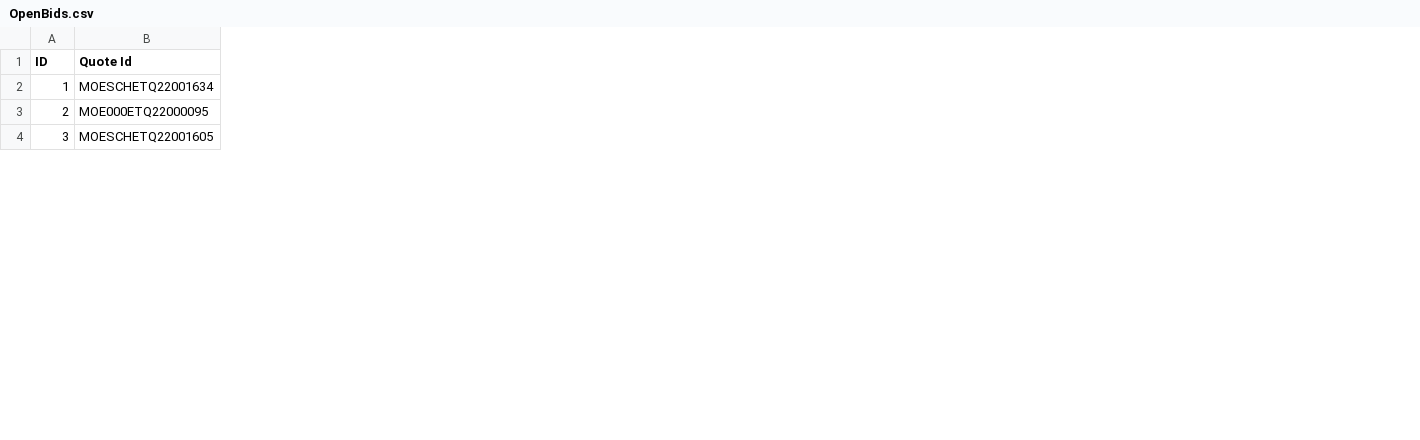
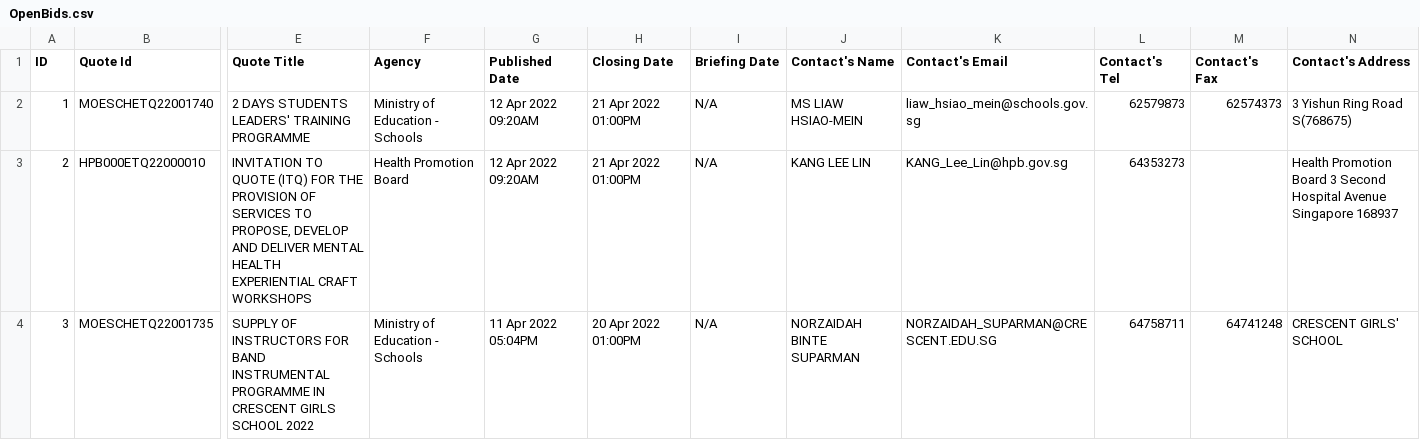
Before and after one commit to lambda100/sct9-diamond-proj1, a CSV file: output/OPEN/OpenBids.csv, drawn as a sheet; only a part is shown, gaps mark what is left out; ↵ is a line break in a cell; the diff covers the shown part only; the diff names each change by its address in the sheet, - before the commit and + after, or states it on an @@ line.

```diff
--- a/output/OPEN/OpenBids.csv
+++ b/output/OPEN/OpenBids.csv
+column E (Quote Title), rows 2-4: 2 DAYS STUDENTS LEADERS' TRAINING PROGRAMME | INVITATION TO QUOTE (ITQ) FOR THE PROVISION OF SERVICES TO PROPOSE, DEVELOP AND DELIVER MENTAL HEALTH EXPERIENTIAL CRAFT WORKSHOPS | SUPPLY OF INSTRUCTORS FOR BAND INSTRUMENTAL PROGRAMME IN CRESCENT GIRLS SCHOOL 2022
+column F (Agency), rows 2-4: Ministry of Education - Schools | Health Promotion Board | Ministry of Education - Schools
+column G (Published Date), rows 2-4: 12 Apr 2022 09:20AM | 12 Apr 2022 09:20AM | 11 Apr 2022 05:04PM
+column H (Closing Date), rows 2-4: 21 Apr 2022 01:00PM | 21 Apr 2022 01:00PM | 20 Apr 2022 01:00PM
+column I (Briefing Date), rows 2-4: all N/A
+column J (Contact's Name), rows 2-4: MS LIAW HSIAO-MEIN | KANG LEE LIN | NORZAIDAH BINTE SUPARMAN
+column K (Contact's Email), rows 2-4: liaw_hsiao_mein@schools.gov.sg | KANG_Lee_Lin@hpb.gov.sg | NORZAIDAH_SUPARMAN@CRESCENT.EDU.SG
+column L (Contact's Tel), rows 2-4: 62579873 | 64353273 | 64758711
+column M (Contact's Fax), rows 2-4: 62574373 |  | 64741248
+column N (Contact's Address), rows 2-4: 3 Yishun Ring Road ↵ S(768675) | Health Promotion Board 3 Second Hospital Avenue Singapore 168937 | CRESCENT GIRLS' SCHOOL
-B2 (Quote Id): MOESCHETQ22001634
+B2 (Quote Id): MOESCHETQ22001740
-B3 (Quote Id): MOE000ETQ22000095
+B3 (Quote Id): HPB000ETQ22000010
-B4 (Quote Id): MOESCHETQ22001605
+B4 (Quote Id): MOESCHETQ22001735
```
Also changed, not shown: 19 edited cells elsewhere in this file, 1 other file.
